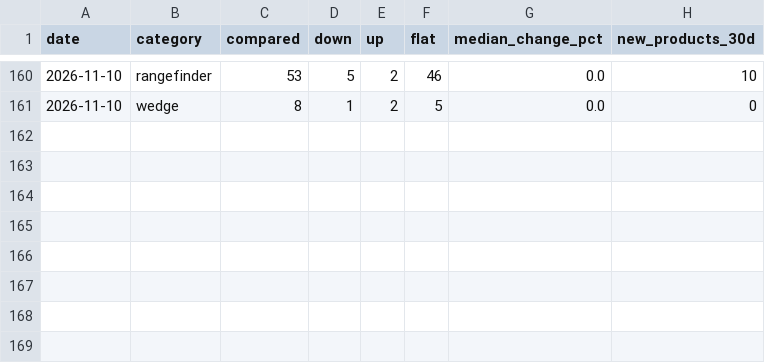
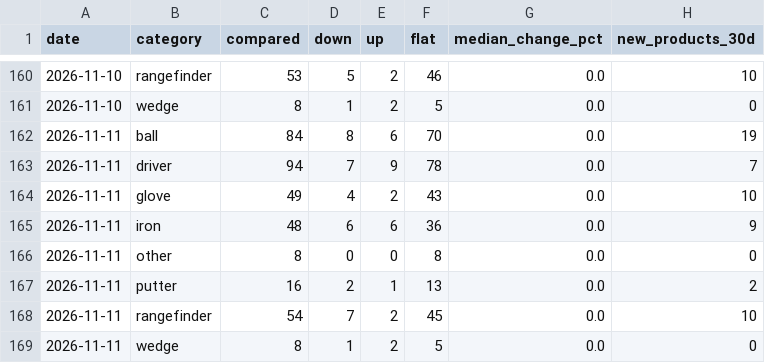
Before and after one commit to kiy-art/ddd, a CSV file: docs/knowledge/market_ledger.csv, drawn as a sheet; only a part is shown, gaps mark what is left out.

```diff
--- a/docs/knowledge/market_ledger.csv
+++ b/docs/knowledge/market_ledger.csv
@@ -161 +161,9 @@ date,category,compared,down,up,flat,median_change_pct,new_products_30d
 2026-11-10,wedge,8,1,2,5,0.0,0
+2026-11-11,ball,84,8,6,70,0.0,19
+2026-11-11,driver,94,7,9,78,0.0,7
+2026-11-11,glove,49,4,2,43,0.0,10
+2026-11-11,iron,48,6,6,36,0.0,9
+2026-11-11,other,8,0,0,8,0.0,0
+2026-11-11,putter,16,2,1,13,0.0,2
+2026-11-11,rangefinder,54,7,2,45,0.0,10
+2026-11-11,wedge,8,1,2,5,0.0,0
```
Also changed, not shown: docs/knowledge/auto_pdca_ledger.csv, docs/knowledge/kpi_ledger.csv, 2 other files.
